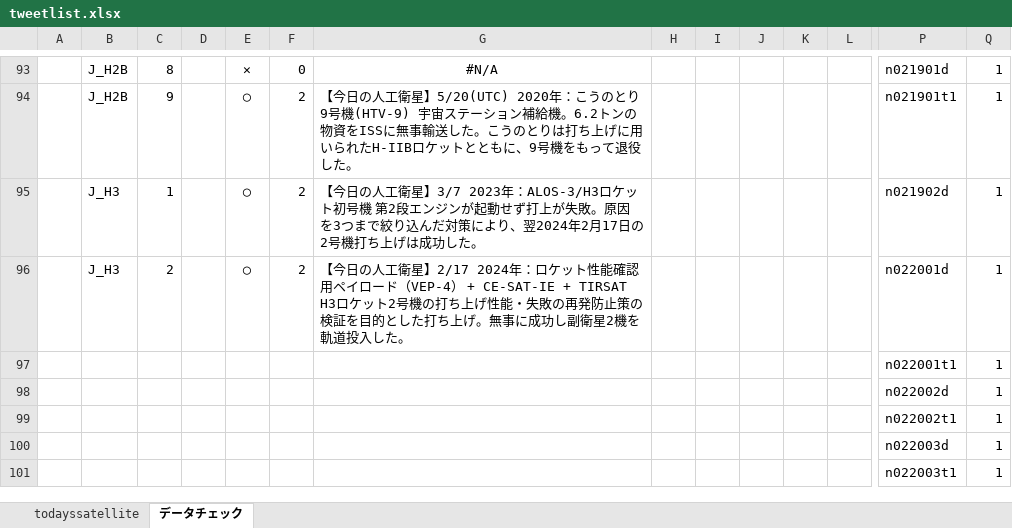
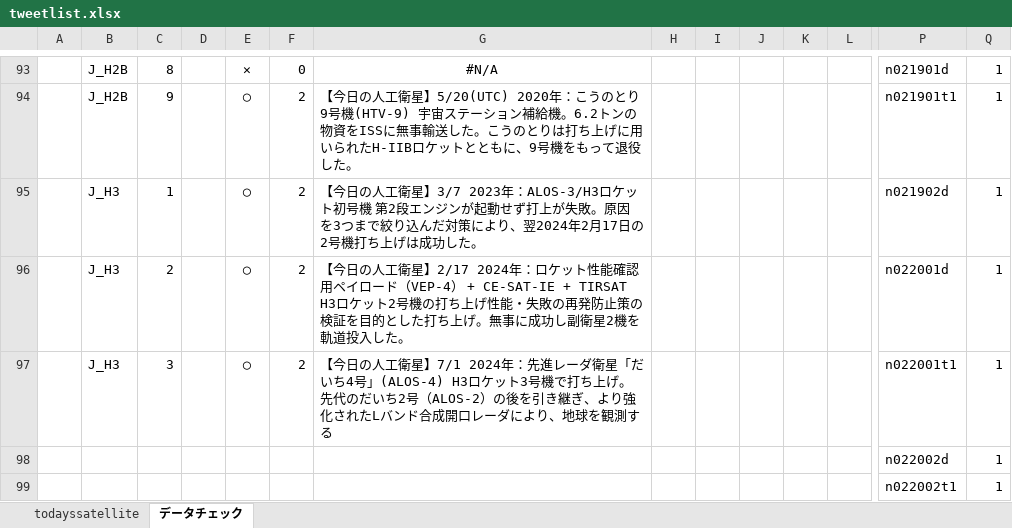
Before and after one commit to garmy-ja/todayssatellite, an Excel workbook: tweetlist.xlsx, sheet データチェック, drawn as a sheet; only a part is shown, gaps mark what is left out; the shorter side is filled out with more unchanged rows; values as stored, in another font and other column widths than the file's, no borders; conditional formats not drawn; removed rows and columns are numbered as before the commit, all else as after; rows hold the shown columns only; the diff names each change by its address in the sheet, - before the commit and + after, or states it on an @@ line.

```diff
--- a/tweetlist.xlsx (sheet データチェック)
+++ b/tweetlist.xlsx (sheet データチェック)
-row 97:  |  |  |  |  |  |  |  |  |  |  |  | n022001t1 | 1
+row 97:  | J_H3 | 3 |  | ◯ | 2 | 【今日の人工衛星】7/1 2024年：先進レーダ衛星「だいち4号」(ALOS-4) H3ロケット3号機で打ち上げ。先代のだいち2号（ALOS-2）の後を引き継ぎ、より強化されたLバンド合成開口レーダにより、地球を観測する |  |  |  |  |  | n022001t1 | 1
```
Also changed, not shown: sheet todayssatellite, 1 other file.
